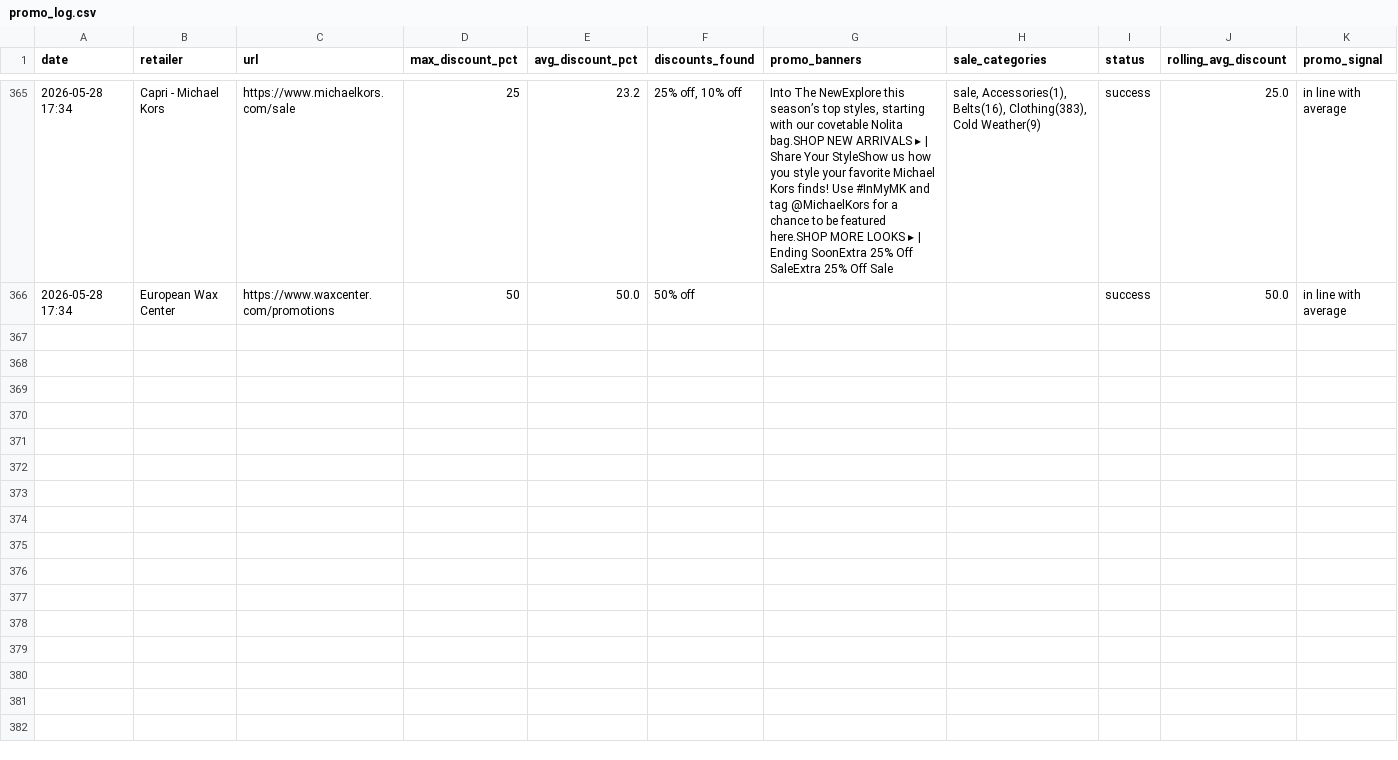
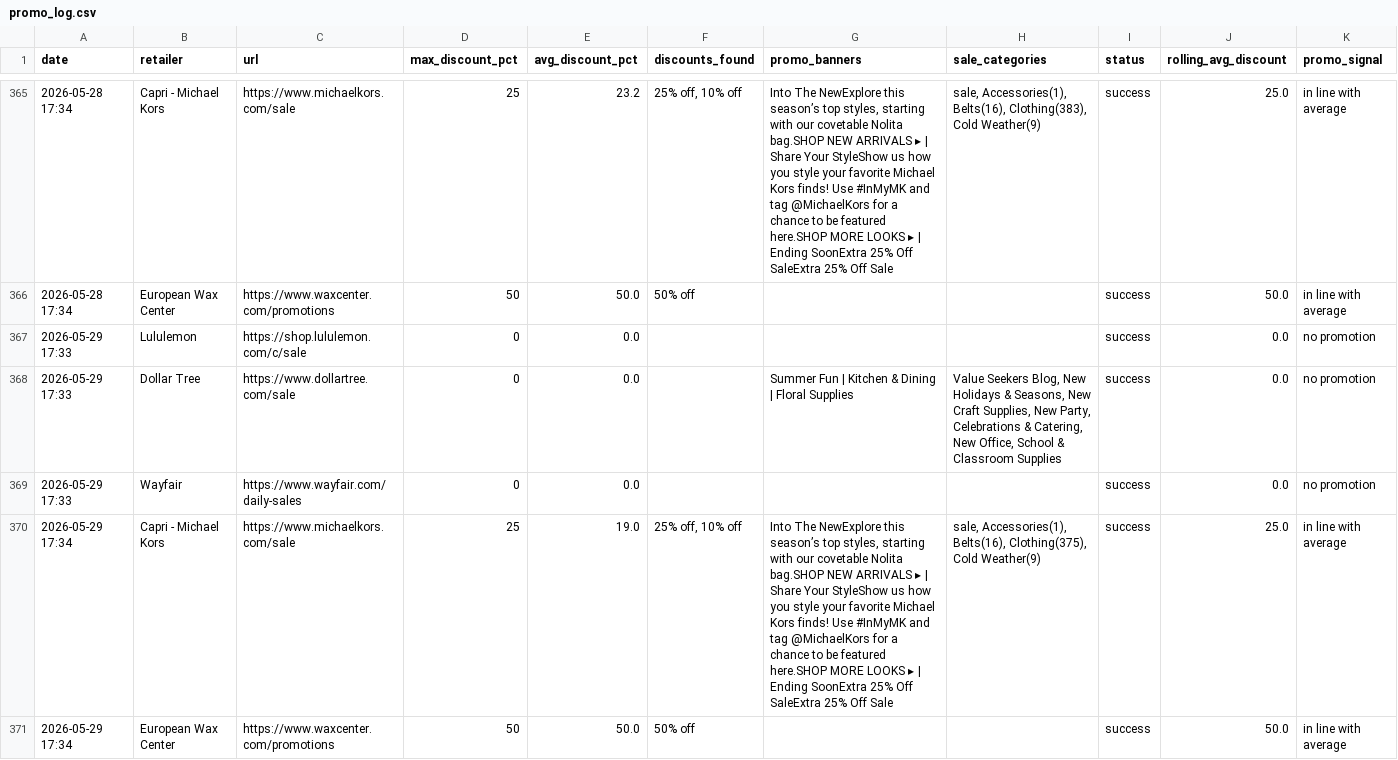
Before and after one commit to asl174695/softlines-promo-tracker, a CSV file: promo_log.csv, drawn as a sheet; only a part is shown, gaps mark what is left out; the diff names each change by its address in the sheet, - before the commit and + after, or states it on an @@ line.

```diff
--- a/promo_log.csv
+++ b/promo_log.csv
+row 367: 2026-05-29 17:33 | Lululemon | https://shop.lululemon.com/c/sale | 0 | 0.0 |  |  |  | success | 0.0 | no promotion
+row 368: 2026-05-29 17:33 | Dollar Tree | https://www.dollartree.com/sale | 0 | 0.0 |  | Summer Fun | Kitchen & Dining | Floral Supplies | Value Seekers Blog, New Holidays & Seasons, New Craft Supplies, New Party, Celebrations & Catering, New Office, School & Classroom Supplies | success | 0.0 | no promotion
+row 369: 2026-05-29 17:33 | Wayfair | https://www.wayfair.com/daily-sales | 0 | 0.0 |  |  |  | success | 0.0 | no promotion
+row 370: 2026-05-29 17:34 | Capri - Michael Kors | https://www.michaelkors.com/sale | 25 | 19.0 | 25% off, 10% off | Into The NewExplore this season’s top styles, starting with our covetable Nolita bag.SHOP NEW ARRIVALS ▸ | Share Your StyleShow us how you style your favorite Michael Kors finds! Use #InMyMK and tag @MichaelKors for a chance to be featured here.SHOP MORE LOOKS ▸ | Ending SoonExtra 25% Off SaleExtra 25% Off Sale | sale, Accessories(1), Belts(16), Clothing(375), Cold Weather(9) | success | 25.0 | in line with average
+row 371: 2026-05-29 17:34 | European Wax Center | https://www.waxcenter.com/promotions | 50 | 50.0 | 50% off |  |  | success | 50.0 | in line with average
```
